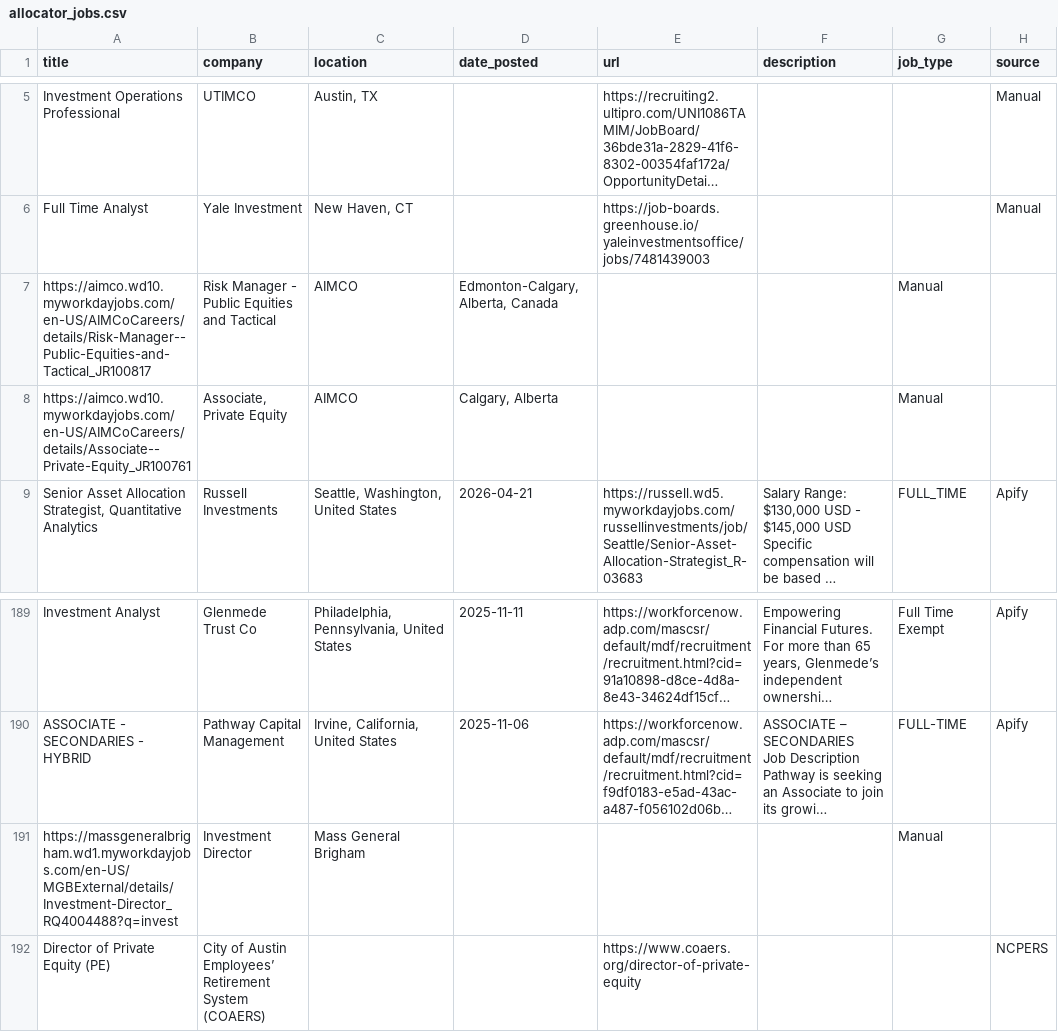
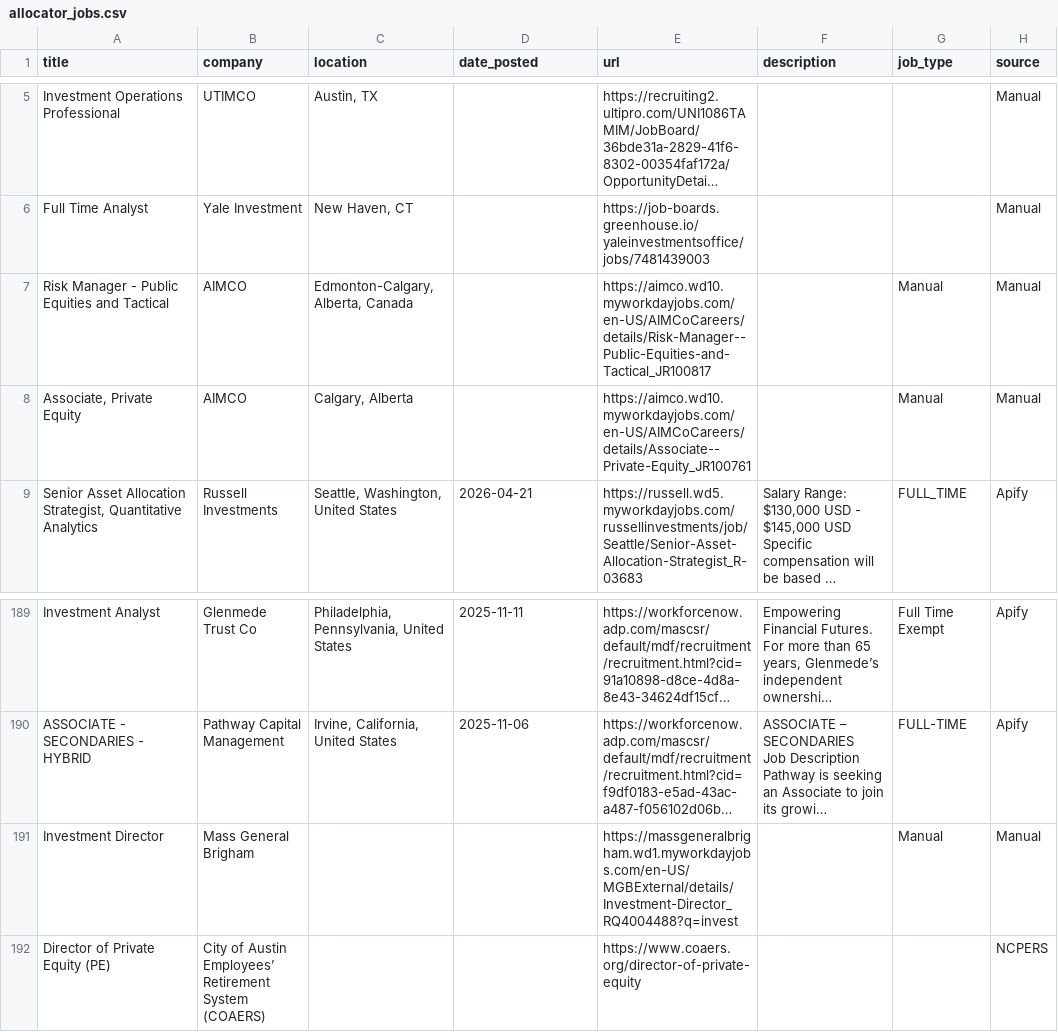
Before and after one commit to kamitchell588/allocator-jobs, a CSV file: allocator_jobs.csv, drawn as a sheet; only a part is shown, gaps mark what is left out; long unchanged cells end in …; removed rows and columns are numbered as before the commit, all else as after; the diff names each change by its address in the sheet, - before the commit and + after, or states it on an @@ line.

Commit message:
Fix malformed manual job rows in CSV

```diff
--- a/allocator_jobs.csv
+++ b/allocator_jobs.csv
-row 7: https://aimco.wd10.myworkdayjobs.com/en-US/AIMCoCareers/details/Risk-Manager--Public-Equities-and-Tactical_JR100817 | Risk Manager - Public Equities and Tactical | AIMCO | Edmonton-Calgary, Alberta, Canada |  |  | Manual
-row 8: https://aimco.wd10.myworkdayjobs.com/en-US/AIMCoCareers/details/Associate--Private-Equity_JR100761 | Associate, Private Equity | AIMCO | Calgary, Alberta |  |  | Manual
+row 7: Risk Manager - Public Equities and Tactical | AIMCO | Edmonton-Calgary, Alberta, Canada |  | https://aimco.wd10.myworkdayjobs.com/en-US/AIMCoCareers/details/Risk-Manager--Public-Equities-and-Tactical_JR100817 |  | Manual | Manual
+row 8: Associate, Private Equity | AIMCO | Calgary, Alberta |  | https://aimco.wd10.myworkdayjobs.com/en-US/AIMCoCareers/details/Associate--Private-Equity_JR100761 |  | Manual | Manual
-row 191: https://massgeneralbrigham.wd1.myworkdayjobs.com/en-US/MGBExternal/details/Investment-Director_RQ4004488?q=invest | Investment Director | Mass General Brigham |  |  |  | Manual
+row 191: Investment Director | Mass General Brigham |  |  | https://massgeneralbrigham.wd1.myworkdayjobs.com/en-US/MGBExternal/details/Investment-Director_RQ4004488?q=invest |  | Manual | Manual
```
